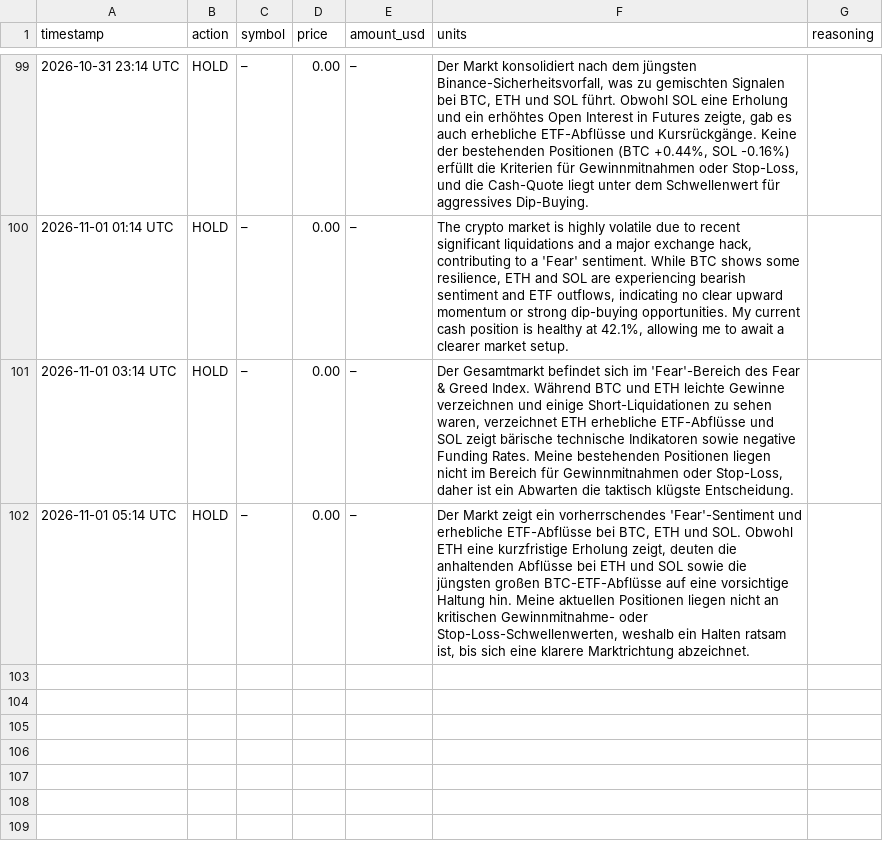
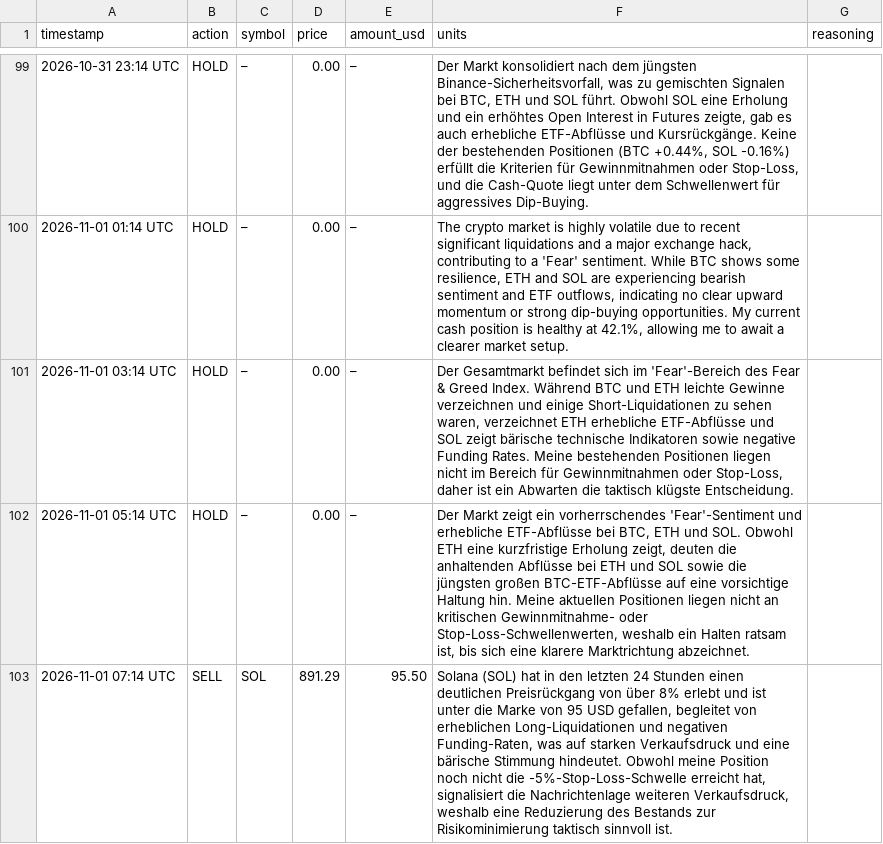
Before and after one commit to hrsnr/crypto_bot, a CSV file: trades_log.csv, drawn as a sheet; only a part is shown, gaps mark what is left out; the diff names each change by its address in the sheet, - before the commit and + after, or states it on an @@ line.

```diff
--- a/trades_log.csv
+++ b/trades_log.csv
+row 103: 2026-11-01 07:14 UTC | SELL | SOL | 891.29 | 95.50 | Solana (SOL) hat in den letzten 24 Stunden einen deutlichen Preisrückgang von über 8% erlebt und ist unter die Marke von 95 USD gefallen, begleitet von erheblichen Long-Liquidationen und negativen Funding-Raten, was auf starken Verkaufsdruck und eine bärische Stimmung hindeutet. Obwohl meine Position noch nicht die -5%-Stop-Loss-Schwelle erreicht hat, signalisiert die Nachrichtenlage weiteren Verkaufsdruck, weshalb eine Reduzierung des Bestands zur Risikominimierung taktisch sinnvoll ist.
```
Also changed, not shown: portfolio_history.csv, 1 other file.
